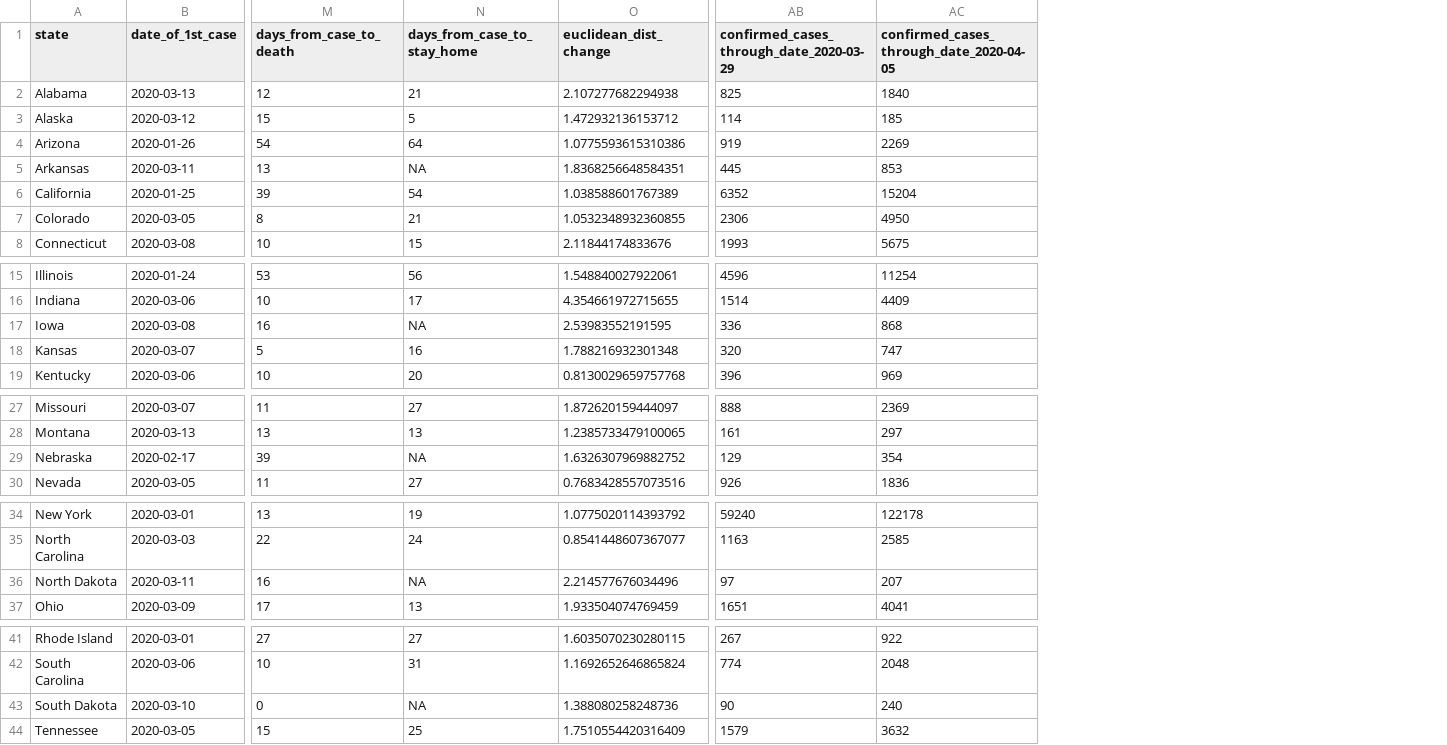
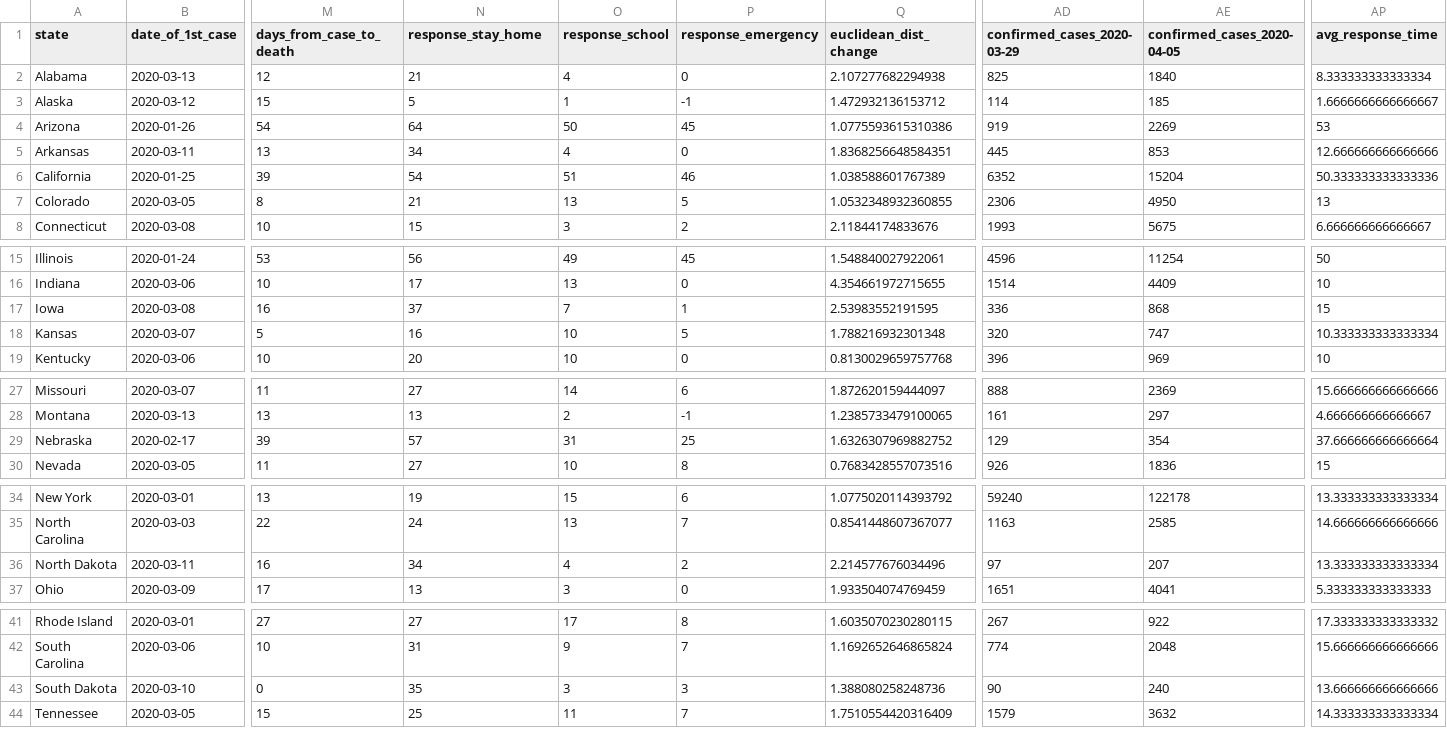
Before and after one commit to JackLich10/Duke_DataFest2020, a CSV file: data/USStates_Wide.csv, drawn as a sheet; only a part is shown, gaps mark what is left out; addresses are those after the commit; the diff covers the shown part only; the diff names each change by its address in the sheet, - before the commit and + after, or states it on an @@ line.

Commit message:
updated data

```diff
--- a/data/USStates_Wide.csv
+++ b/data/USStates_Wide.csv
+column O (response_school), rows 2-8: 4 | 1 | 50 | 4 | 51 | 13 | 3; rows 15-19: 49 | 13 | 7 | 10 | 10; rows 27-30: 14 | 2 | 31 | 10; rows 34-37: 15 | 13 | 4 | 3; rows 41-44: 17 | 9 | 3 | 11
+column P (response_emergency), rows 2-8: 0 | -1 | 45 | 0 | 46 | 5 | 2; rows 15-19: 45 | 0 | 1 | 5 | 0; rows 27-30: 6 | -1 | 25 | 8; rows 34-37: 6 | 7 | 2 | 0; rows 41-44: 8 | 7 | 3 | 7
+column AP (avg_response_time), rows 2-8: 8.333333333333334 | 1.6666666666666667 | 53 | 12.666666666666666 | 50.333333333333336 | 13 | 6.666666666666667; rows 15-19: 50 | 10 | 15 | 10.333333333333334 | 10; rows 27-30: 15.666666666666666 | 4.666666666666667 | 37.666666666666664 | 15; rows 34-37: 13.333333333333334 | 14.666666666666666 | 13.333333333333334 | 5.333333333333333; rows 41-44: 17.333333333333332 | 15.666666666666666 | 13.666666666666666 | 14.333333333333334
-N1: days_from_case_to_stay_home
+N1: response_stay_home
-AD1: confirmed_cases_through_date_2020-03-29
+AD1: confirmed_cases_2020-03-29
-AE1: confirmed_cases_through_date_2020-04-05
+AE1: confirmed_cases_2020-04-05
-N5 (response_stay_home): NA
+N5 (response_stay_home): 34
-N17 (response_stay_home): NA
+N17 (response_stay_home): 37
-N29 (response_stay_home): NA
+N29 (response_stay_home): 57
-N36 (response_stay_home): NA
+N36 (response_stay_home): 34
-N43 (response_stay_home): NA
+N43 (response_stay_home): 35
```
Also changed, not shown: 1 edited cell elsewhere in this file, data/USStates.csv, 4 other files.
